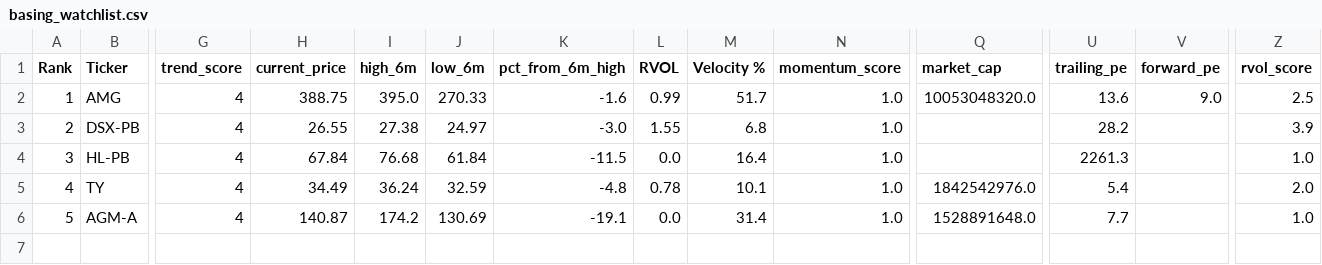
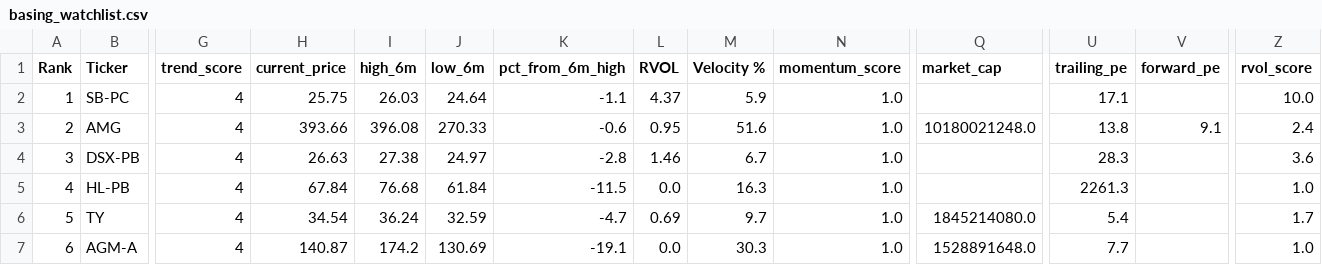
Before and after one commit to akshatsirohiya-arch/momentum-scanner, a CSV file: data/basing_watchlist.csv, drawn as a sheet; only a part is shown, gaps mark what is left out; addresses are those after the commit; rows hold the shown columns only; the diff names each change by its address in the sheet, - before the commit and + after, or states it on an @@ line.

```diff
--- a/data/basing_watchlist.csv
+++ b/data/basing_watchlist.csv
+row 2: 1 | SB-PC | 4 | 25.75 | 26.03 | 24.64 | -1.1 | 4.37 | 5.9 | 1.0 |  | 17.1 |  | 10.0
@@ column A (Rank) renumbered from row 3 down @@
-H3 (current_price): 388.75
+H3 (current_price): 393.66
-I3 (high_6m): 395.0
+I3 (high_6m): 396.08
-K3 (pct_from_6m_high): -1.6
+K3 (pct_from_6m_high): -0.6
-L3 (RVOL): 0.99
+L3 (RVOL): 0.95
-M3 (Velocity %): 51.7
+M3 (Velocity %): 51.6
-Q3 (market_cap): 10053048320.0
+Q3 (market_cap): 10180021248.0
-U3 (trailing_pe): 13.6
+U3 (trailing_pe): 13.8
-V3 (forward_pe): 9.0
+V3 (forward_pe): 9.1
-Z3 (rvol_score): 2.5
+Z3 (rvol_score): 2.4
-H4 (current_price): 26.55
+H4 (current_price): 26.63
-K4 (pct_from_6m_high): -3.0
+K4 (pct_from_6m_high): -2.8
-L4 (RVOL): 1.55
+L4 (RVOL): 1.46
-M4 (Velocity %): 6.8
+M4 (Velocity %): 6.7
-U4 (trailing_pe): 28.2
+U4 (trailing_pe): 28.3
-Z4 (rvol_score): 3.9
+Z4 (rvol_score): 3.6
-M5 (Velocity %): 16.4
+M5 (Velocity %): 16.3
-H6 (current_price): 34.49
+H6 (current_price): 34.54
-K6 (pct_from_6m_high): -4.8
+K6 (pct_from_6m_high): -4.7
-L6 (RVOL): 0.78
+L6 (RVOL): 0.69
-M6 (Velocity %): 10.1
+M6 (Velocity %): 9.7
-Q6 (market_cap): 1842542976.0
+Q6 (market_cap): 1845214080.0
-Z6 (rvol_score): 2.0
+Z6 (rvol_score): 1.7
-M7 (Velocity %): 31.4
+M7 (Velocity %): 30.3
```
Also changed, not shown: data/enriched_watchlist.csv, data/speculative_watchlist.csv, 1 other file.
